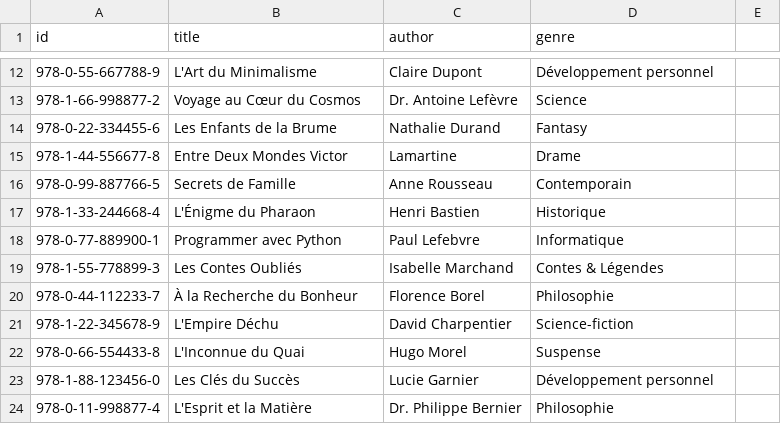
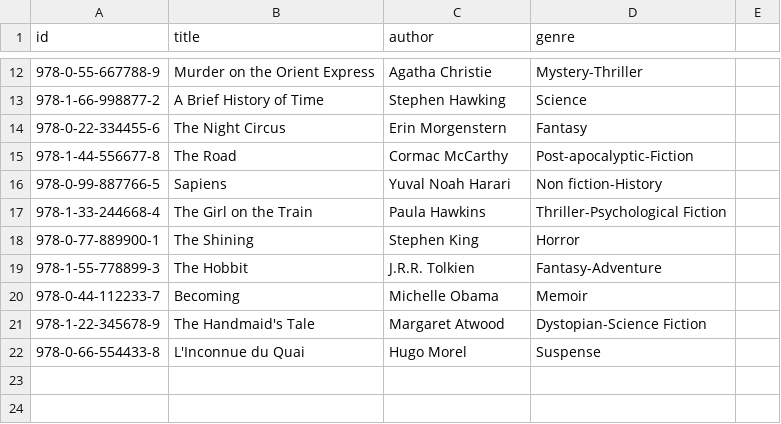
Before and after one commit to EdPatrice/gestion-bibliotheque-python, a CSV file: database/livres.csv, drawn as a sheet; only a part is shown, gaps mark what is left out; the diff covers the shown part only.

```diff
--- a/database/livres.csv
+++ b/database/livres.csv
@@ -12,13 +12,11 @@ id,title,author,genre
-978-0-55-667788-9,L'Art du Minimalisme,Claire Dupont,Développement personnel
-978-1-66-998877-2,Voyage au Cœur du Cosmos,Dr. Antoine Lefèvre,Science
-978-0-22-334455-6,Les Enfants de la Brume,Nathalie Durand,Fantasy
-978-1-44-556677-8,Entre Deux Mondes	Victor,Lamartine,Drame
-978-0-99-887766-5,Secrets de Famille,Anne Rousseau,Contemporain
-978-1-33-244668-4,L'Énigme du Pharaon,Henri Bastien,Historique
-978-0-77-889900-1,Programmer avec Python,Paul Lefebvre,Informatique
-978-1-55-778899-3,Les Contes Oubliés,Isabelle Marchand,Contes & Légendes
-978-0-44-112233-7,À la Recherche du Bonheur,Florence Borel,Philosophie
-978-1-22-345678-9,L'Empire Déchu,David Charpentier,Science-fiction
+978-0-55-667788-9,Murder on the Orient Express,Agatha Christie,Mystery-Thriller
+978-1-66-998877-2,A Brief History of Time,Stephen Hawking,Science
+978-0-22-334455-6,The Night Circus,Erin Morgenstern,Fantasy
+978-1-44-556677-8,The Road,Cormac McCarthy,Post-apocalyptic-Fiction
+978-0-99-887766-5,Sapiens,Yuval Noah Harari,Non fiction-History
+978-1-33-244668-4,The Girl on the Train,Paula Hawkins,Thriller-Psychological Fiction
+978-0-77-889900-1,The Shining,Stephen King,Horror
+978-1-55-778899-3,The Hobbit,J.R.R. Tolkien,Fantasy-Adventure
+978-0-44-112233-7,Becoming,Michelle Obama,Memoir
+978-1-22-345678-9,The Handmaid's Tale,Margaret Atwood,Dystopian-Science Fiction
 978-0-66-554433-8,L'Inconnue du Quai,Hugo Morel,Suspense
-978-1-88-123456-0,Les Clés du Succès,Lucie Garnier,Développement personnel
-978-0-11-998877-4,L'Esprit et la Matière,Dr. Philippe Bernier,Philosophie
```
Also changed, not shown: 31 edited cells elsewhere in this file, 2 other files.
